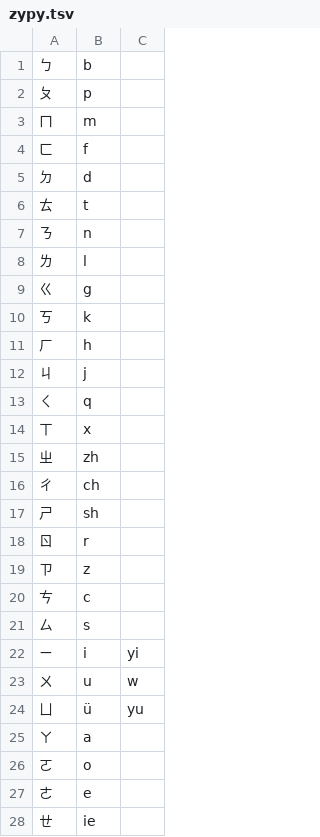
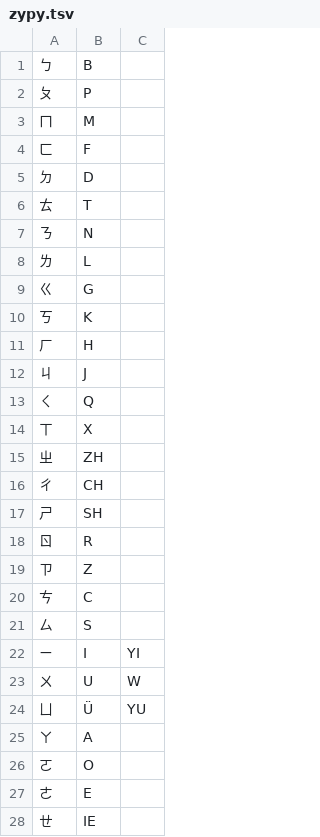
Before and after one commit to threelittlemonkeys/transliteration, a TSV file: data/zypy.tsv, drawn as a sheet; only a part is shown; the diff covers the shown part only.

```diff
--- a/data/zypy.tsv
+++ b/data/zypy.tsv
@@ -1,28 +1,28 @@
-ㄅ	b
-ㄆ	p
-ㄇ	m
-ㄈ	f
-ㄉ	d
-ㄊ	t
-ㄋ	n
-ㄌ	l
-ㄍ	g
-ㄎ	k
-ㄏ	h
-ㄐ	j
-ㄑ	q
-ㄒ	x
-ㄓ	zh
-ㄔ	ch
-ㄕ	sh
-ㄖ	r
-ㄗ	z
-ㄘ	c
-ㄙ	s
-ㄧ	i	yi
-ㄨ	u	w
-ㄩ	ü	yu
-ㄚ	a
-ㄛ	o
-ㄜ	e
-ㄝ	ie
+ㄅ	B
+ㄆ	P
+ㄇ	M
+ㄈ	F
+ㄉ	D
+ㄊ	T
+ㄋ	N
+ㄌ	L
+ㄍ	G
+ㄎ	K
+ㄏ	H
+ㄐ	J
+ㄑ	Q
+ㄒ	X
+ㄓ	ZH
+ㄔ	CH
+ㄕ	SH
+ㄖ	R
+ㄗ	Z
+ㄘ	C
+ㄙ	S
+ㄧ	I	YI
+ㄨ	U	W
+ㄩ	Ü	YU
+ㄚ	A
+ㄛ	O
+ㄜ	E
+ㄝ	IE
```
Also changed, not shown: 10 edited cells elsewhere in this file, 4 other files.
